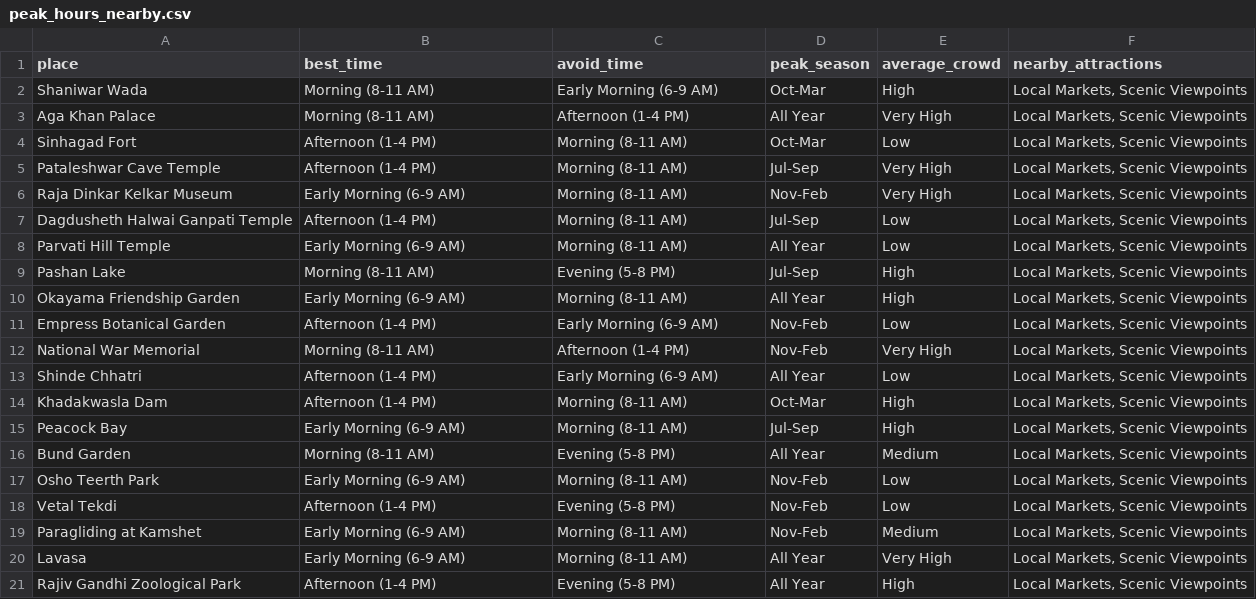
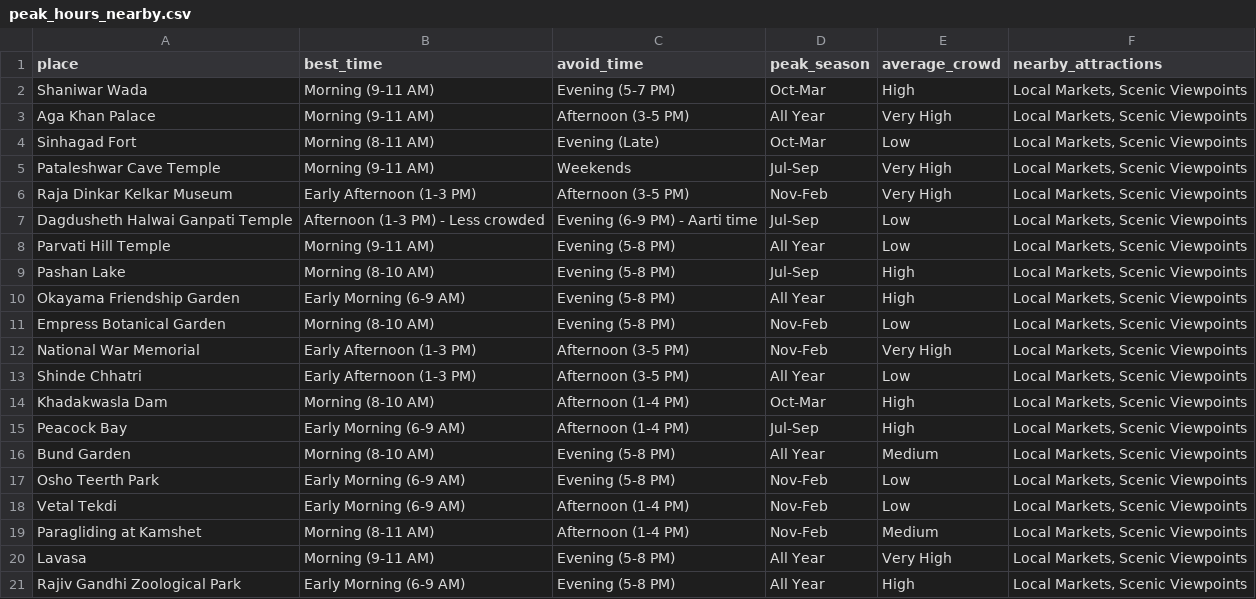
Before and after one commit to akashmasane23/Tourmind-System, a CSV file: data/peak_hours_nearby.csv, drawn as a sheet; only a part is shown; the diff covers the shown part only.

```diff
--- a/data/peak_hours_nearby.csv
+++ b/data/peak_hours_nearby.csv
@@ -1,21 +1,21 @@
 place,best_time,avoid_time,peak_season,average_crowd,nearby_attractions
-Shaniwar Wada,Morning (8-11 AM),Early Morning (6-9 AM),Oct-Mar,High,"Local Markets, Scenic Viewpoints"
-Aga Khan Palace,Morning (8-11 AM),Afternoon (1-4 PM),All Year,Very High,"Local Markets, Scenic Viewpoints"
-Sinhagad Fort,Afternoon (1-4 PM),Morning (8-11 AM),Oct-Mar,Low,"Local Markets, Scenic Viewpoints"
-Pataleshwar Cave Temple,Afternoon (1-4 PM),Morning (8-11 AM),Jul-Sep,Very High,"Local Markets, Scenic Viewpoints"
-Raja Dinkar Kelkar Museum,Early Morning (6-9 AM),Morning (8-11 AM),Nov-Feb,Very High,"Local Markets, Scenic Viewpoints"
-Dagdusheth Halwai Ganpati Temple,Afternoon (1-4 PM),Morning (8-11 AM),Jul-Sep,Low,"Local Markets, Scenic Viewpoints"
-Parvati Hill Temple,Early Morning (6-9 AM),Morning (8-11 AM),All Year,Low,"Local Markets, Scenic Viewpoints"
-Pashan Lake,Morning (8-11 AM),Evening (5-8 PM),Jul-Sep,High,"Local Markets, Scenic Viewpoints"
-Okayama Friendship Garden,Early Morning (6-9 AM),Morning (8-11 AM),All Year,High,"Local Markets, Scenic Viewpoints"
-Empress Botanical Garden,Afternoon (1-4 PM),Early Morning (6-9 AM),Nov-Feb,Low,"Local Markets, Scenic Viewpoints"
-National War Memorial,Morning (8-11 AM),Afternoon (1-4 PM),Nov-Feb,Very High,"Local Markets, Scenic Viewpoints"
-Shinde Chhatri,Afternoon (1-4 PM),Early Morning (6-9 AM),All Year,Low,"Local Markets, Scenic Viewpoints"
-Khadakwasla Dam,Afternoon (1-4 PM),Morning (8-11 AM),Oct-Mar,High,"Local Markets, Scenic Viewpoints"
-Peacock Bay,Early Morning (6-9 AM),Morning (8-11 AM),Jul-Sep,High,"Local Markets, Scenic Viewpoints"
-Bund Garden,Morning (8-11 AM),Evening (5-8 PM),All Year,Medium,"Local Markets, Scenic Viewpoints"
-Osho Teerth Park,Early Morning (6-9 AM),Morning (8-11 AM),Nov-Feb,Low,"Local Markets, Scenic Viewpoints"
-Vetal Tekdi,Afternoon (1-4 PM),Evening (5-8 PM),Nov-Feb,Low,"Local Markets, Scenic Viewpoints"
-Paragliding at Kamshet,Early Morning (6-9 AM),Morning (8-11 AM),Nov-Feb,Medium,"Local Markets, Scenic Viewpoints"
-Lavasa,Early Morning (6-9 AM),Morning (8-11 AM),All Year,Very High,"Local Markets, Scenic Viewpoints"
-Rajiv Gandhi Zoological Park,Afternoon (1-4 PM),Evening (5-8 PM),All Year,High,"Local Markets, Scenic Viewpoints"
+Shaniwar Wada,Morning (9-11 AM),Evening (5-7 PM),Oct-Mar,High,"Local Markets, Scenic Viewpoints"
+Aga Khan Palace,Morning (9-11 AM),Afternoon (3-5 PM),All Year,Very High,"Local Markets, Scenic Viewpoints"
+Sinhagad Fort,Morning (8-11 AM),Evening (Late),Oct-Mar,Low,"Local Markets, Scenic Viewpoints"
+Pataleshwar Cave Temple,Morning (9-11 AM),Weekends,Jul-Sep,Very High,"Local Markets, Scenic Viewpoints"
+Raja Dinkar Kelkar Museum,Early Afternoon (1-3 PM),Afternoon (3-5 PM),Nov-Feb,Very High,"Local Markets, Scenic Viewpoints"
+Dagdusheth Halwai Ganpati Temple,Afternoon (1-3 PM) - Less crowded,Evening (6-9 PM) - Aarti time,Jul-Sep,Low,"Local Markets, Scenic Viewpoints"
+Parvati Hill Temple,Morning (9-11 AM),Evening (5-8 PM),All Year,Low,"Local Markets, Scenic Viewpoints"
+Pashan Lake,Morning (8-10 AM),Evening (5-8 PM),Jul-Sep,High,"Local Markets, Scenic Viewpoints"
+Okayama Friendship Garden,Early Morning (6-9 AM),Evening (5-8 PM),All Year,High,"Local Markets, Scenic Viewpoints"
+Empress Botanical Garden,Morning (8-10 AM),Evening (5-8 PM),Nov-Feb,Low,"Local Markets, Scenic Viewpoints"
+National War Memorial,Early Afternoon (1-3 PM),Afternoon (3-5 PM),Nov-Feb,Very High,"Local Markets, Scenic Viewpoints"
+Shinde Chhatri,Early Afternoon (1-3 PM),Afternoon (3-5 PM),All Year,Low,"Local Markets, Scenic Viewpoints"
+Khadakwasla Dam,Morning (8-10 AM),Afternoon (1-4 PM),Oct-Mar,High,"Local Markets, Scenic Viewpoints"
+Peacock Bay,Early Morning (6-9 AM),Afternoon (1-4 PM),Jul-Sep,High,"Local Markets, Scenic Viewpoints"
+Bund Garden,Morning (8-10 AM),Evening (5-8 PM),All Year,Medium,"Local Markets, Scenic Viewpoints"
+Osho Teerth Park,Early Morning (6-9 AM),Evening (5-8 PM),Nov-Feb,Low,"Local Markets, Scenic Viewpoints"
+Vetal Tekdi,Early Morning (6-9 AM),Afternoon (1-4 PM),Nov-Feb,Low,"Local Markets, Scenic Viewpoints"
+Paragliding at Kamshet,Morning (8-11 AM),Afternoon (1-4 PM),Nov-Feb,Medium,"Local Markets, Scenic Viewpoints"
+Lavasa,Morning (9-11 AM),Evening (5-8 PM),All Year,Very High,"Local Markets, Scenic Viewpoints"
+Rajiv Gandhi Zoological Park,Early Morning (6-9 AM),Evening (5-8 PM),All Year,High,"Local Markets, Scenic Viewpoints"
```
Also changed, not shown: 143 edited cells elsewhere in this file.
